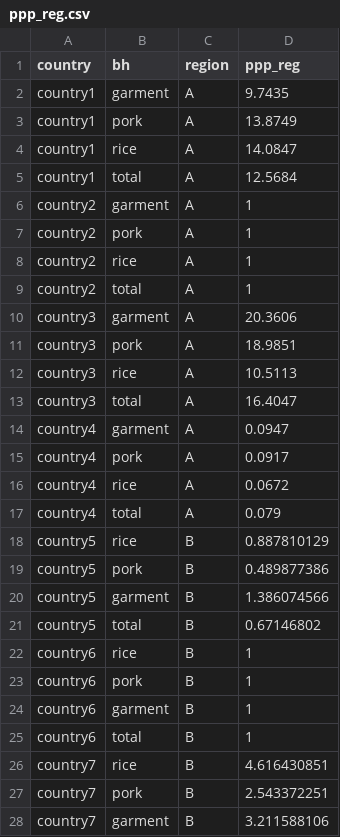
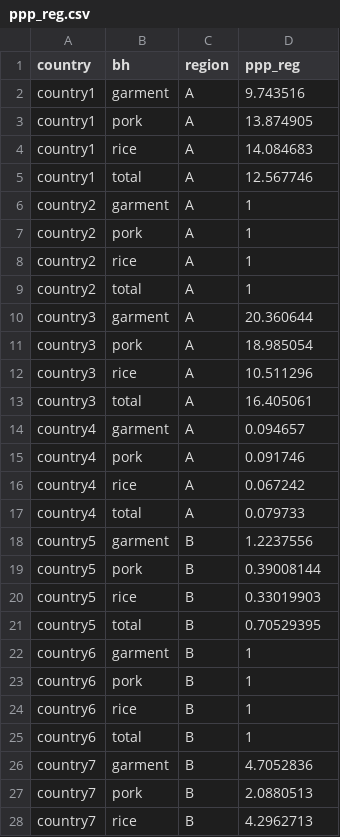
Before and after one commit to gtonutti/global_linking, a CSV file: ppp_reg.csv, drawn as a sheet; only a part is shown; the diff covers the shown part only.

```diff
--- a/ppp_reg.csv
+++ b/ppp_reg.csv
@@ -1,6 +1,6 @@
 country,bh,region,ppp_reg
-country1,garment,A,9.7435
-country1,pork,A,13.8749
-country1,rice,A,14.0847
-country1,total,A,12.5684
+country1,garment,A,9.743516
+country1,pork,A,13.874905
+country1,rice,A,14.084683
+country1,total,A,12.567746
 country2,garment,A,1
@@ -9,20 +9,20 @@ country2,rice,A,1
 country2,total,A,1
-country3,garment,A,20.3606
-country3,pork,A,18.9851
-country3,rice,A,10.5113
-country3,total,A,16.4047
-country4,garment,A,0.0947
-country4,pork,A,0.0917
-country4,rice,A,0.0672
-country4,total,A,0.079
-country5,rice,B,0.887810129
-country5,pork,B,0.489877386
-country5,garment,B,1.386074566
-country5,total,B,0.67146802
+country3,garment,A,20.360644
+country3,pork,A,18.985054
+country3,rice,A,10.511296
+country3,total,A,16.405061
+country4,garment,A,0.094657
+country4,pork,A,0.091746
+country4,rice,A,0.067242
+country4,total,A,0.079733
+country5,garment,B,1.2237556
+country5,pork,B,0.39008144
+country5,rice,B,0.33019903
+country5,total,B,0.70529395
+country6,garment,B,1
+country6,pork,B,1
 country6,rice,B,1
-country6,pork,B,1
-country6,garment,B,1
 country6,total,B,1
-country7,rice,B,4.616430851
-country7,pork,B,2.543372251
-country7,garment,B,3.211588106
+country7,garment,B,4.7052836
+country7,pork,B,2.0880513
+country7,rice,B,4.2962713
```
Also changed, not shown: 24 edited cells elsewhere in this file, price_data.csv, 1 other file.
